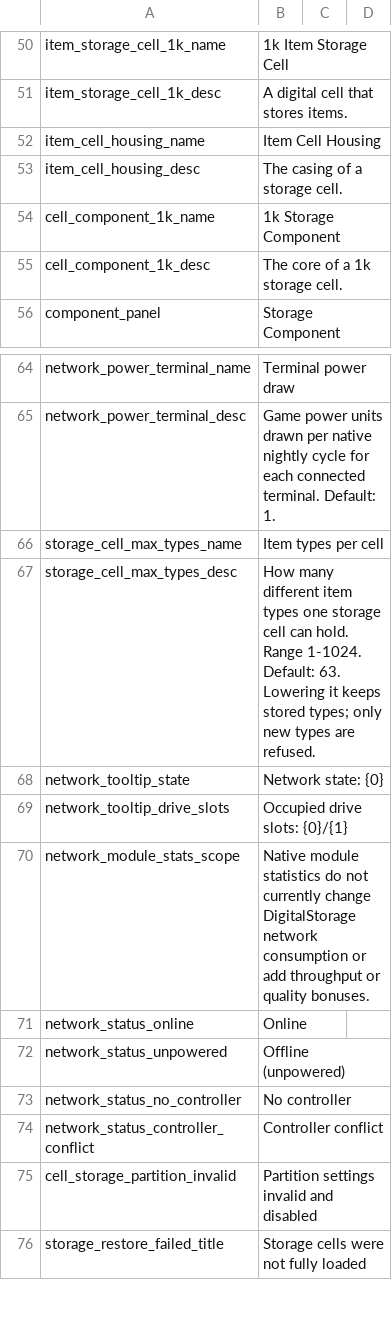
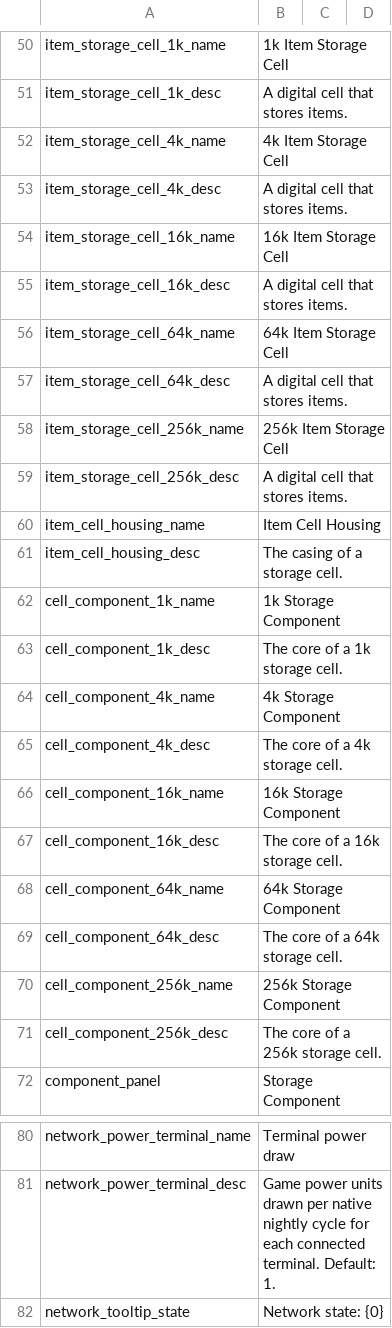
Before and after one commit to Caishangqi/ProbablyStolen-DigitalStorage, a CSV file: packaging/resources/Localization/en.csv, drawn as a sheet; only a part is shown, gaps mark what is left out; the shorter side is filled out with more unchanged rows; the diff covers the shown part only.

Commit message:
Add five storage cell tiers and safe empty housing resets
Register tier-specific cells, components, prices, merchant weights and artwork.
Scale page limits from the 1k base and keep the item type limit at 63.
Preserve existing pages and retain ownership through empty-reset failures.

```diff
--- a/packaging/resources/Localization/en.csv
+++ b/packaging/resources/Localization/en.csv
@@ -51,2 +51,10 @@ item_storage_cell_1k_name,1k Item Storage Cell
 item_storage_cell_1k_desc,A digital cell that stores items.
+item_storage_cell_4k_name,4k Item Storage Cell
+item_storage_cell_4k_desc,A digital cell that stores items.
+item_storage_cell_16k_name,16k Item Storage Cell
+item_storage_cell_16k_desc,A digital cell that stores items.
+item_storage_cell_64k_name,64k Item Storage Cell
+item_storage_cell_64k_desc,A digital cell that stores items.
+item_storage_cell_256k_name,256k Item Storage Cell
+item_storage_cell_256k_desc,A digital cell that stores items.
 item_cell_housing_name,Item Cell Housing
@@ -55,2 +63,10 @@ cell_component_1k_name,1k Storage Component
 cell_component_1k_desc,The core of a 1k storage cell.
+cell_component_4k_name,4k Storage Component
+cell_component_4k_desc,The core of a 4k storage cell.
+cell_component_16k_name,16k Storage Component
+cell_component_16k_desc,The core of a 16k storage cell.
+cell_component_64k_name,64k Storage Component
+cell_component_64k_desc,The core of a 64k storage cell.
+cell_component_256k_name,256k Storage Component
+cell_component_256k_desc,The core of a 256k storage cell.
 component_panel,Storage Component
@@ -65,4 +81,2 @@ network_power_terminal_name,Terminal power draw
 network_power_terminal_desc,Game power units drawn per native nightly cycle for each connected terminal. Default: 1.
-storage_cell_max_types_name,Item types per cell
-storage_cell_max_types_desc,How many different item types one storage cell can hold. Range 1-1024. Default: 63. Lowering it keeps stored types; only new types are refused.
 network_tooltip_state,Network state: {0}
```
Also changed, not shown: 2 edited cells elsewhere in this file, packaging/resources/Localization/zh.csv, 45 other files.
